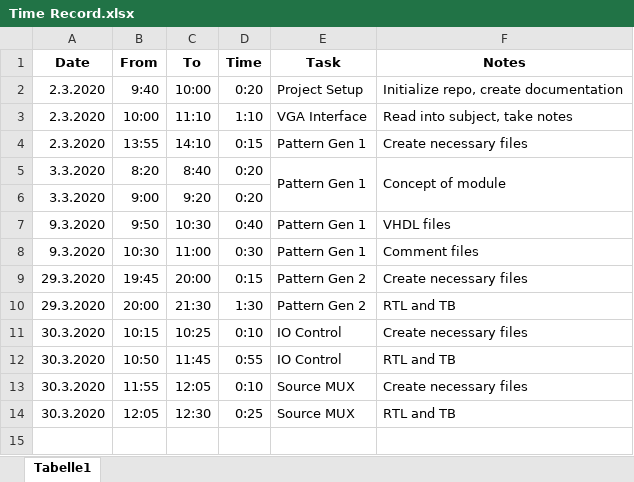
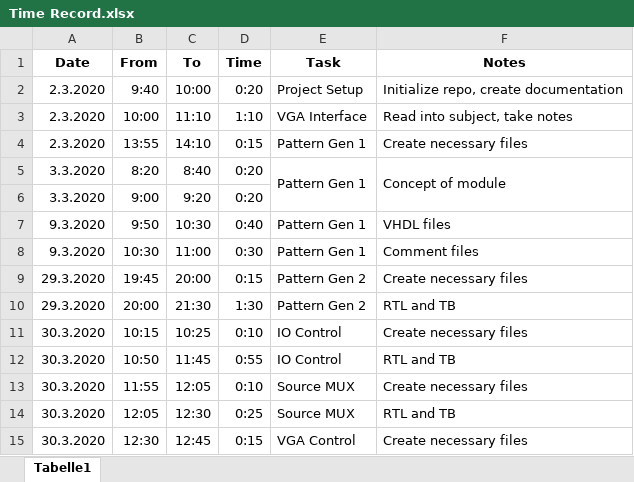
Before and after one commit to Scheams/VGA-Controller, an Excel workbook: doc/Time Record.xlsx, sheet Tabelle1, drawn as a sheet; values as stored, in another font and other column widths than the file's, no borders; the diff names each change by its address in the sheet, - before the commit and + after, or states it on an @@ line.

Commit message:
Add initial files for VGA Control

```diff
--- a/doc/Time Record.xlsx (sheet Tabelle1)
+++ b/doc/Time Record.xlsx (sheet Tabelle1)
+row 15: 30.3.2020 | 12:30 | 12:45 | 0:15 | VGA Control | Create necessary files
```
Also changed, not shown: 7 other files.
